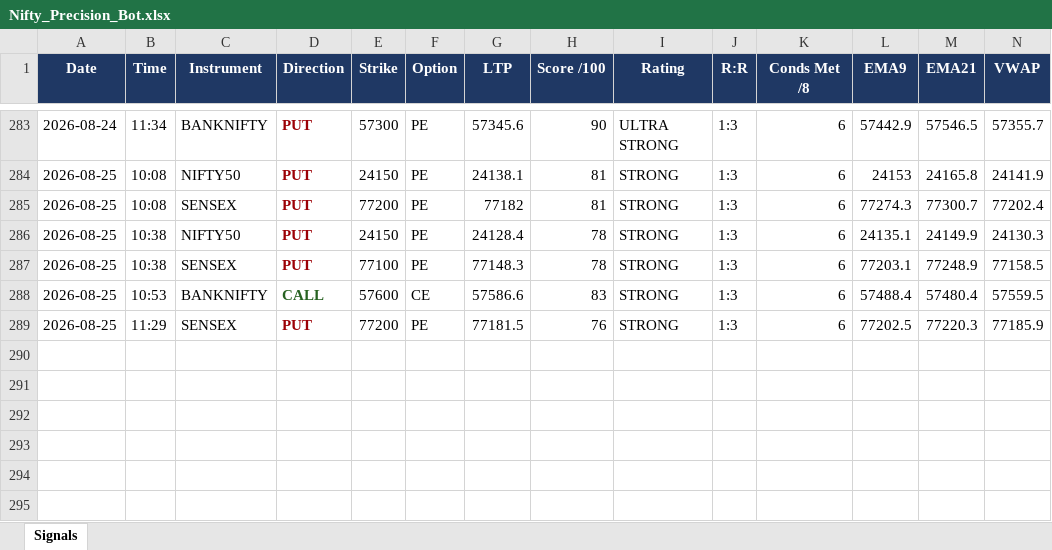
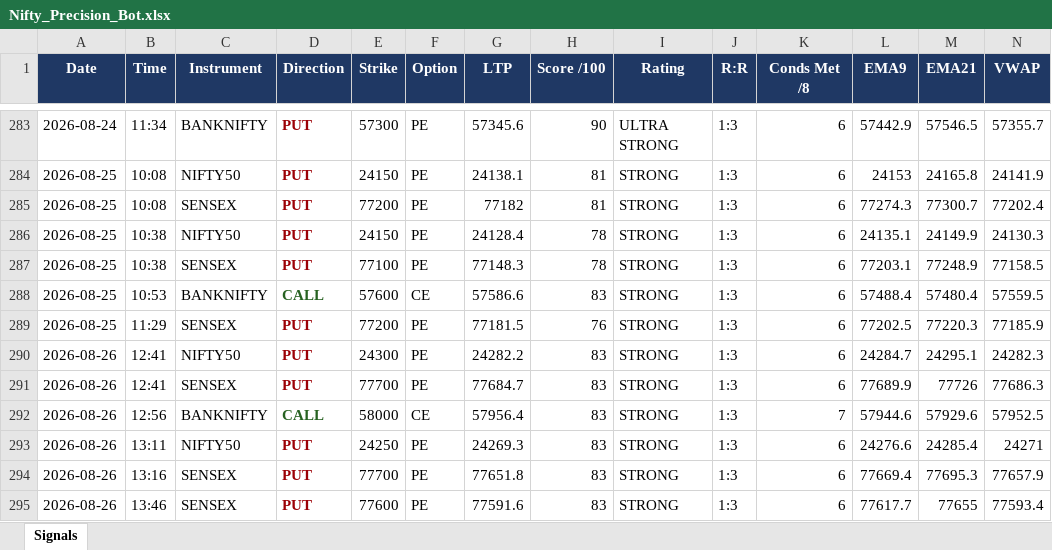
Before and after one commit to mithstrader/botnsestock, an Excel workbook: logs/Nifty_Precision_Bot.xlsx, sheet Signals, drawn as a sheet; only a part is shown, gaps mark what is left out; values as stored, in another font and other column widths than the file's, no borders; rows hold the shown columns only; the diff names each change by its address in the sheet, - before the commit and + after, or states it on an @@ line.

Commit message:
logs: nifty precision signals 2026-08-26

```diff
--- a/logs/Nifty_Precision_Bot.xlsx (sheet Signals)
+++ b/logs/Nifty_Precision_Bot.xlsx (sheet Signals)
+row 290: 2026-08-26 | 12:41 | NIFTY50 | PUT | 24300 | PE | 24282.2 | 83 | STRONG | 1:3 | 6 | 24284.7 | 24295.1 | 24282.3
+row 291: 2026-08-26 | 12:41 | SENSEX | PUT | 77700 | PE | 77684.7 | 83 | STRONG | 1:3 | 6 | 77689.9 | 77726 | 77686.3
+row 292: 2026-08-26 | 12:56 | BANKNIFTY | CALL | 58000 | CE | 57956.4 | 83 | STRONG | 1:3 | 7 | 57944.6 | 57929.6 | 57952.5
+row 293: 2026-08-26 | 13:11 | NIFTY50 | PUT | 24250 | PE | 24269.3 | 83 | STRONG | 1:3 | 6 | 24276.6 | 24285.4 | 24271
+row 294: 2026-08-26 | 13:16 | SENSEX | PUT | 77700 | PE | 77651.8 | 83 | STRONG | 1:3 | 6 | 77669.4 | 77695.3 | 77657.9
+row 295: 2026-08-26 | 13:46 | SENSEX | PUT | 77600 | PE | 77591.6 | 83 | STRONG | 1:3 | 6 | 77617.7 | 77655 | 77593.4
```
